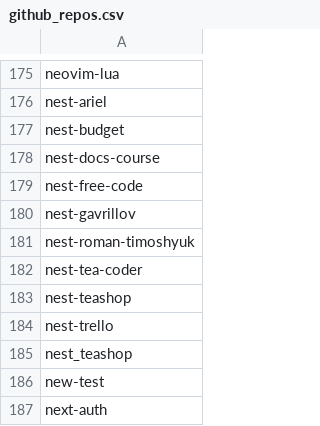
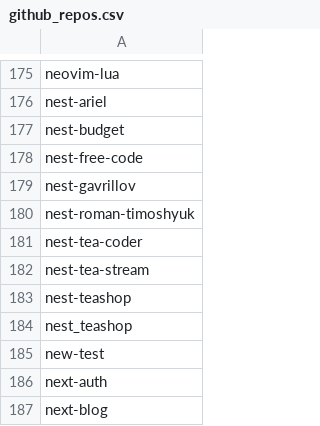
Before and after one commit to seriiserii825/py-bitbucket, a CSV file: github_repos.csv, drawn as a sheet; only a part is shown, gaps mark what is left out; the shorter side is filled out with more unchanged rows.

Commit message:
feat: new repo

```diff
--- a/github_repos.csv
+++ b/github_repos.csv
@@ -177,3 +177,2 @@ nest-ariel
 nest-budget
-nest-docs-course
 nest-free-code
@@ -182,4 +181,4 @@ nest-roman-timoshyuk
 nest-tea-coder
+nest-tea-stream
 nest-teashop
-nest-trello
 nest_teashop
```
Also changed, not shown: 3 other files.
